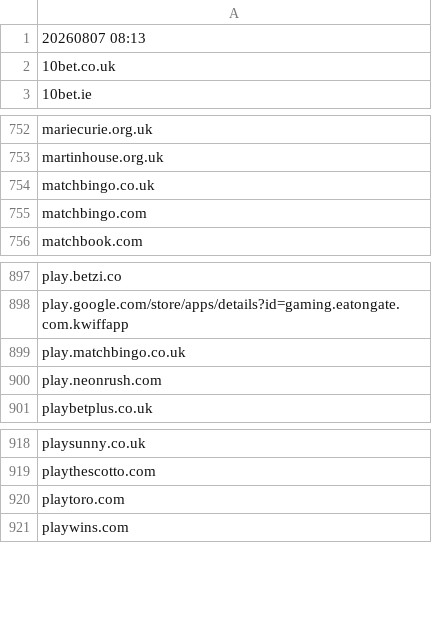
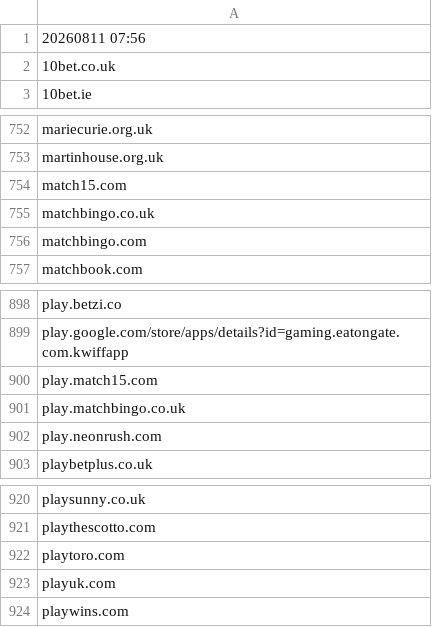
Before and after one commit to itsJustinCase/gamble-eagle, a CSV file: UK.csv, drawn as a sheet; only a part is shown, gaps mark what is left out.

Commit message:
update UK.csv

```diff
--- a/UK.csv
+++ b/UK.csv
@@ -1,2 +1,2 @@
-20260807 08:13
+20260811 07:56
 10bet.co.uk
@@ -753,2 +753,3 @@ mariecurie.org.uk
 martinhouse.org.uk
+match15.com
 matchbingo.co.uk
@@ -898,2 +899,3 @@ play.betzi.co
 play.google.com/store/apps/details?id=gaming.eatongate.com.kwiffapp
+play.match15.com
 play.matchbingo.co.uk
@@ -920,2 +922,3 @@ playthescotto.com
 playtoro.com
+playuk.com
 playwins.com
```
